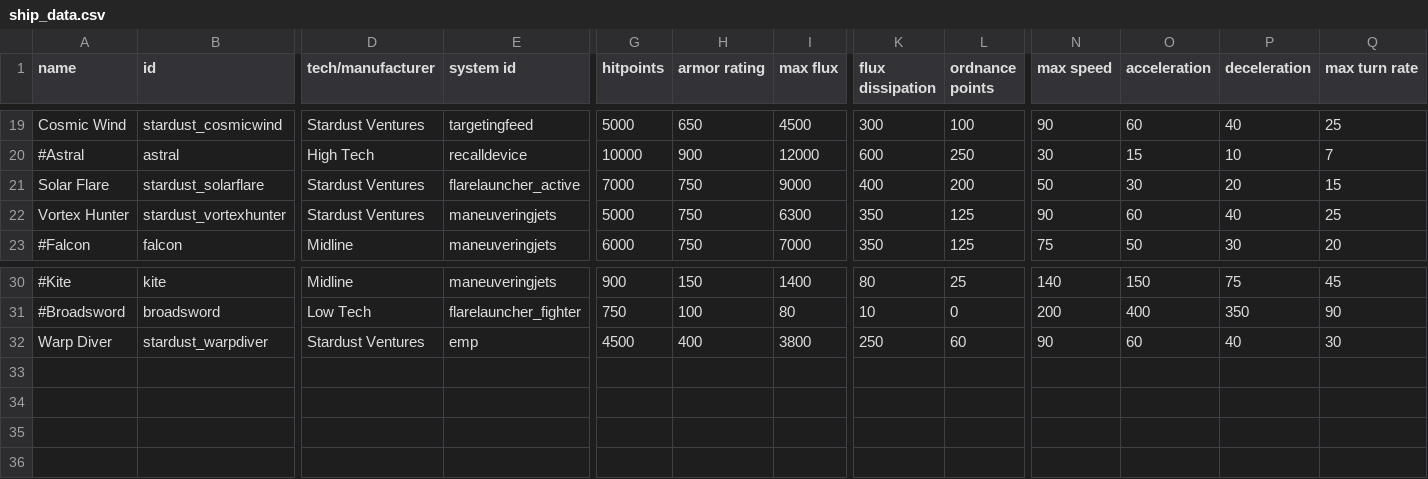
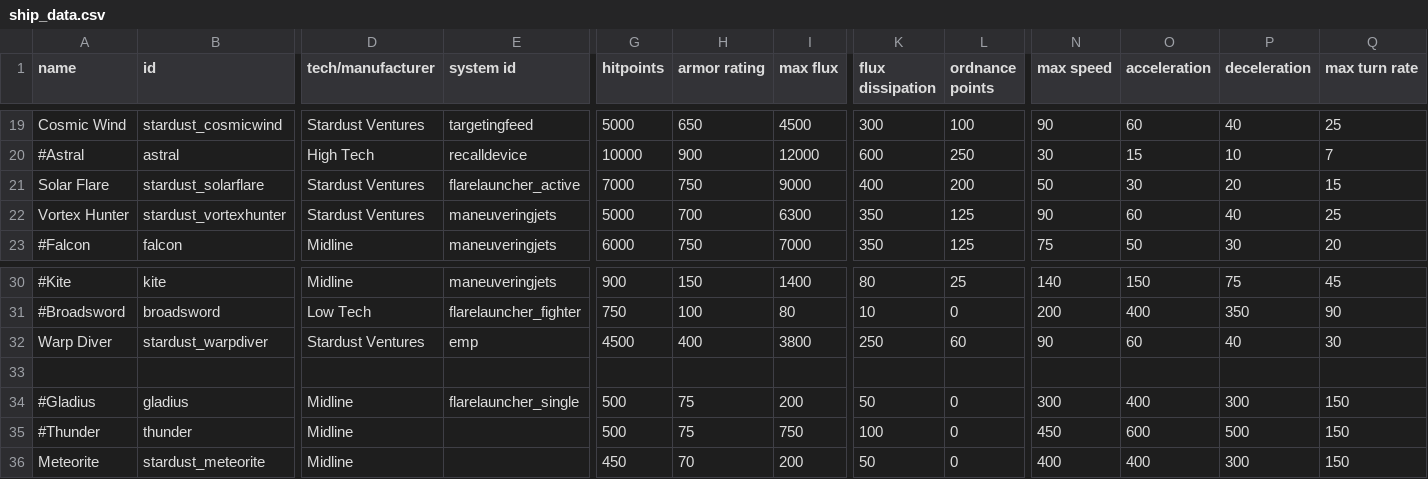
Before and after one commit to Mephansteras/Stardust_Ventures, a CSV file: Stardust Ventures/data/hulls/ship_data.csv, drawn as a sheet; only a part is shown, gaps mark what is left out; rows hold the shown columns only; the diff names each change by its address in the sheet, - before the commit and + after, or states it on an @@ line.

```diff
--- a/Stardust Ventures/data/hulls/ship_data.csv
+++ b/Stardust Ventures/data/hulls/ship_data.csv
-H22 (armor rating): 750
+H22 (armor rating): 700
+row 33: (empty)
+row 34: #Gladius | gladius | Midline | flarelauncher_single | 500 | 75 | 200 | 50 | 0 | 300 | 400 | 300 | 150
+row 35: #Thunder | thunder | Midline |  | 500 | 75 | 750 | 100 | 0 | 450 | 600 | 500 | 150
+row 36: Meteorite | stardust_meteorite | Midline |  | 450 | 70 | 200 | 50 | 0 | 400 | 400 | 300 | 150
```
Also changed, not shown: Stardust Ventures/data/weapons/weapon_data.csv, 49 other files.
